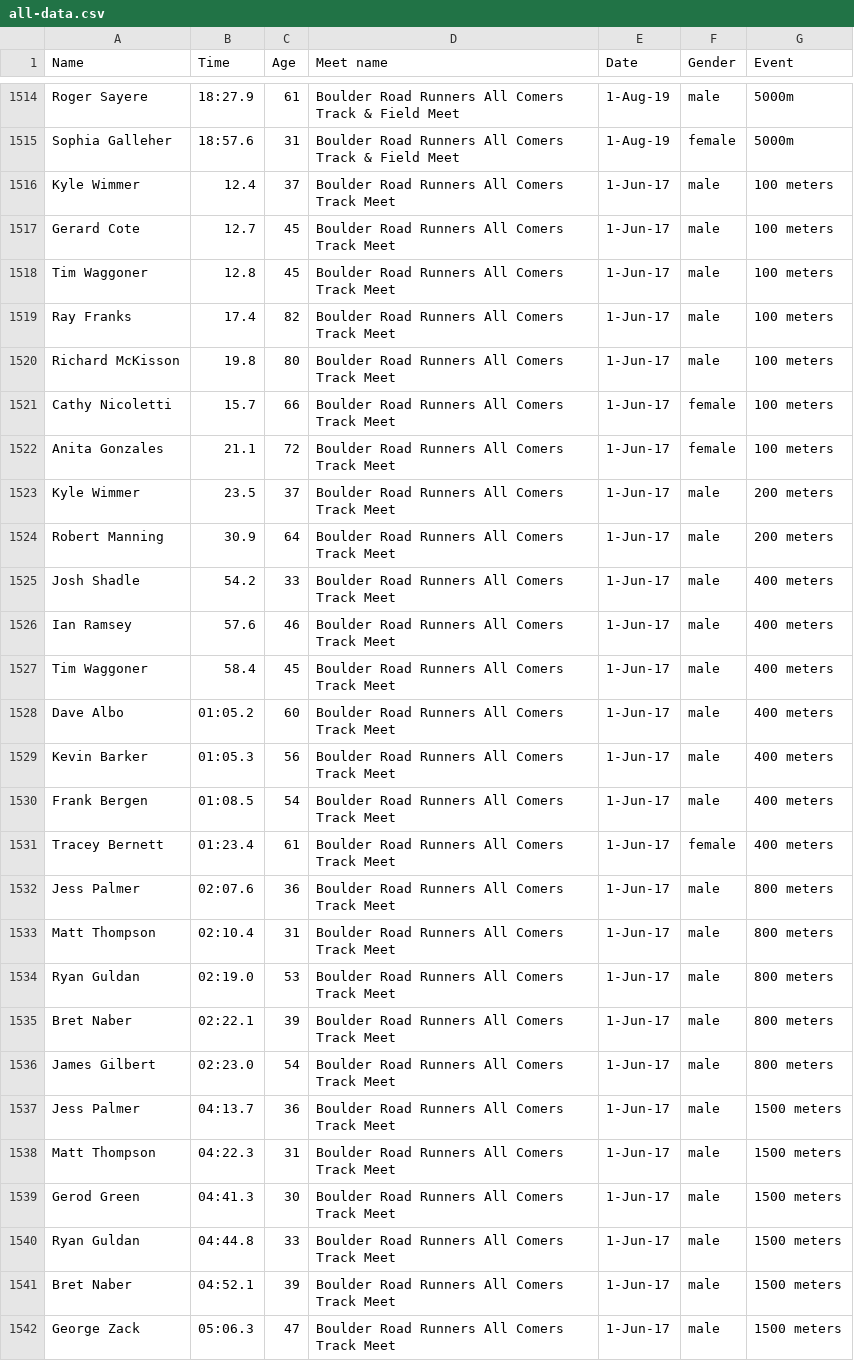
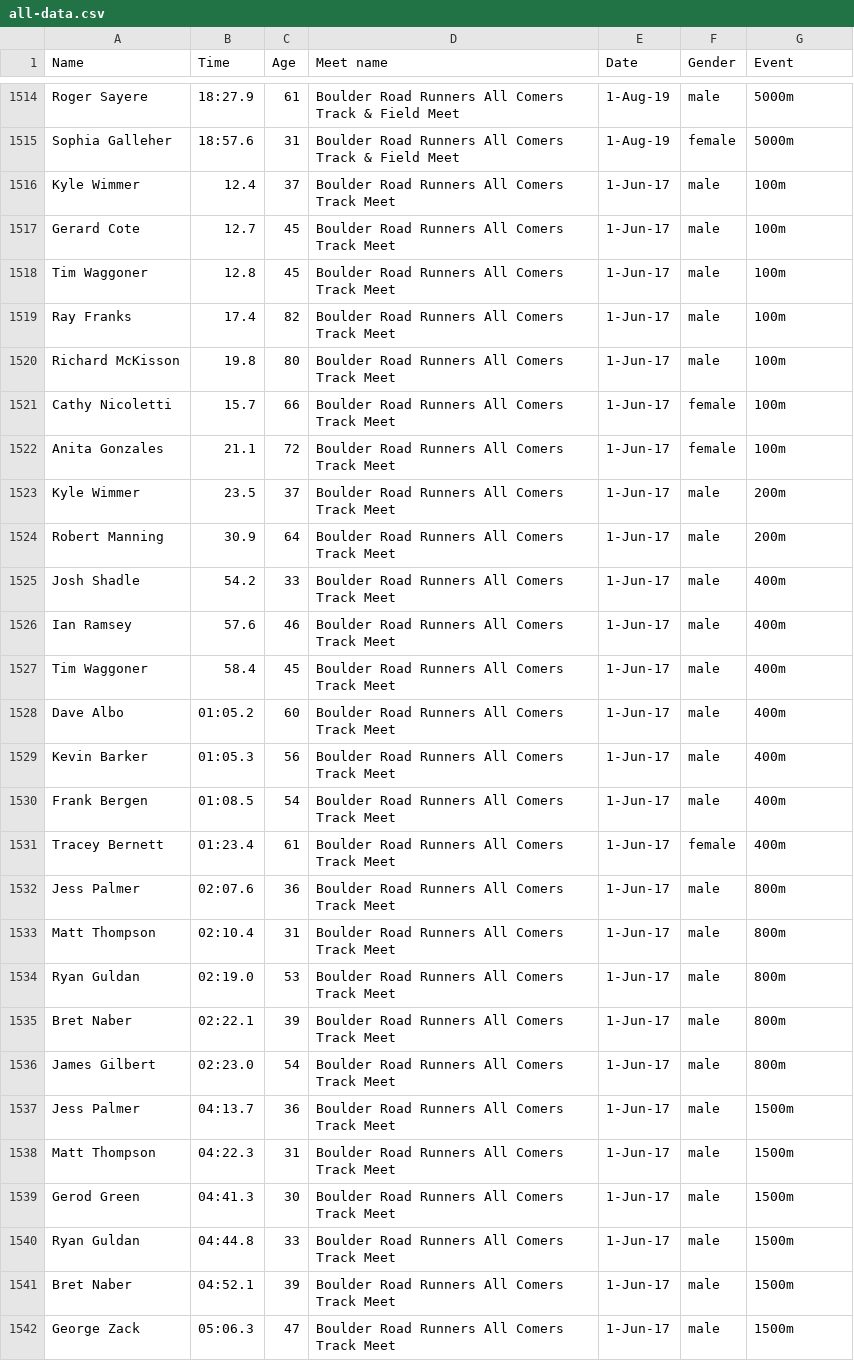
Before and after one commit to billpottle/colorado-masters-race-project, a CSV file: all-data.csv, drawn as a sheet; only a part is shown, gaps mark what is left out; the diff covers the shown part only.

Commit message:
standardizing m and meters

```diff
--- a/all-data.csv
+++ b/all-data.csv
@@ -1515,28 +1515,28 @@ Roger Sayere,18:27.9,61,Boulder Road Runners All Comers Track & Field Meet,1-Aug
 Sophia Galleher,18:57.6,31,Boulder Road Runners All Comers Track & Field Meet,1-Aug-19,female,5000m
-Kyle Wimmer,12.4,37,Boulder Road Runners All Comers Track Meet,1-Jun-17,male,100 meters
-Gerard Cote,12.7,45,Boulder Road Runners All Comers Track Meet,1-Jun-17,male,100 meters
-Tim Waggoner,12.8,45,Boulder Road Runners All Comers Track Meet,1-Jun-17,male,100 meters
-Ray Franks,17.4,82,Boulder Road Runners All Comers Track Meet,1-Jun-17,male,100 meters
-Richard McKisson,19.8,80,Boulder Road Runners All Comers Track Meet,1-Jun-17,male,100 meters
-Cathy Nicoletti,15.7,66,Boulder Road Runners All Comers Track Meet,1-Jun-17,female,100 meters
-Anita Gonzales,21.1,72,Boulder Road Runners All Comers Track Meet,1-Jun-17,female,100 meters
-Kyle Wimmer,23.5,37,Boulder Road Runners All Comers Track Meet,1-Jun-17,male,200 meters
-Robert Manning,30.9,64,Boulder Road Runners All Comers Track Meet,1-Jun-17,male,200 meters
-Josh Shadle,54.2,33,Boulder Road Runners All Comers Track Meet,1-Jun-17,male,400 meters
-Ian Ramsey,57.6,46,Boulder Road Runners All Comers Track Meet,1-Jun-17,male,400 meters
-Tim Waggoner,58.4,45,Boulder Road Runners All Comers Track Meet,1-Jun-17,male,400 meters
-Dave Albo,01:05.2,60,Boulder Road Runners All Comers Track Meet,1-Jun-17,male,400 meters
-Kevin Barker,01:05.3,56,Boulder Road Runners All Comers Track Meet,1-Jun-17,male,400 meters
-Frank Bergen,01:08.5,54,Boulder Road Runners All Comers Track Meet,1-Jun-17,male,400 meters
-Tracey Bernett,01:23.4,61,Boulder Road Runners All Comers Track Meet,1-Jun-17,female,400 meters
-Jess Palmer,02:07.6,36,Boulder Road Runners All Comers Track Meet,1-Jun-17,male,800 meters
-Matt Thompson,02:10.4,31,Boulder Road Runners All Comers Track Meet,1-Jun-17,male,800 meters
-Ryan Guldan,02:19.0,53,Boulder Road Runners All Comers Track Meet,1-Jun-17,male,800 meters
-Bret Naber,02:22.1,39,Boulder Road Runners All Comers Track Meet,1-Jun-17,male,800 meters
-James Gilbert,02:23.0,54,Boulder Road Runners All Comers Track Meet,1-Jun-17,male,800 meters
-Jess Palmer,04:13.7,36,Boulder Road Runners All Comers Track Meet,1-Jun-17,male,1500 meters
-Matt Thompson,04:22.3,31,Boulder Road Runners All Comers Track Meet,1-Jun-17,male,1500 meters
-Gerod Green,04:41.3,30,Boulder Road Runners All Comers Track Meet,1-Jun-17,male,1500 meters
-Ryan Guldan,04:44.8,33,Boulder Road Runners All Comers Track Meet,1-Jun-17,male,1500 meters
-Bret Naber,04:52.1,39,Boulder Road Runners All Comers Track Meet,1-Jun-17,male,1500 meters
-George Zack,05:06.3,47,Boulder Road Runners All Comers Track Meet,1-Jun-17,male,1500 meters
+Kyle Wimmer,12.4,37,Boulder Road Runners All Comers Track Meet,1-Jun-17,male,100m
+Gerard Cote,12.7,45,Boulder Road Runners All Comers Track Meet,1-Jun-17,male,100m
+Tim Waggoner,12.8,45,Boulder Road Runners All Comers Track Meet,1-Jun-17,male,100m
+Ray Franks,17.4,82,Boulder Road Runners All Comers Track Meet,1-Jun-17,male,100m
+Richard McKisson,19.8,80,Boulder Road Runners All Comers Track Meet,1-Jun-17,male,100m
+Cathy Nicoletti,15.7,66,Boulder Road Runners All Comers Track Meet,1-Jun-17,female,100m
+Anita Gonzales,21.1,72,Boulder Road Runners All Comers Track Meet,1-Jun-17,female,100m
+Kyle Wimmer,23.5,37,Boulder Road Runners All Comers Track Meet,1-Jun-17,male,200m
+Robert Manning,30.9,64,Boulder Road Runners All Comers Track Meet,1-Jun-17,male,200m
+Josh Shadle,54.2,33,Boulder Road Runners All Comers Track Meet,1-Jun-17,male,400m
+Ian Ramsey,57.6,46,Boulder Road Runners All Comers Track Meet,1-Jun-17,male,400m
+Tim Waggoner,58.4,45,Boulder Road Runners All Comers Track Meet,1-Jun-17,male,400m
+Dave Albo,01:05.2,60,Boulder Road Runners All Comers Track Meet,1-Jun-17,male,400m
+Kevin Barker,01:05.3,56,Boulder Road Runners All Comers Track Meet,1-Jun-17,male,400m
+Frank Bergen,01:08.5,54,Boulder Road Runners All Comers Track Meet,1-Jun-17,male,400m
+Tracey Bernett,01:23.4,61,Boulder Road Runners All Comers Track Meet,1-Jun-17,female,400m
+Jess Palmer,02:07.6,36,Boulder Road Runners All Comers Track Meet,1-Jun-17,male,800m
+Matt Thompson,02:10.4,31,Boulder Road Runners All Comers Track Meet,1-Jun-17,male,800m
+Ryan Guldan,02:19.0,53,Boulder Road Runners All Comers Track Meet,1-Jun-17,male,800m
+Bret Naber,02:22.1,39,Boulder Road Runners All Comers Track Meet,1-Jun-17,male,800m
+James Gilbert,02:23.0,54,Boulder Road Runners All Comers Track Meet,1-Jun-17,male,800m
+Jess Palmer,04:13.7,36,Boulder Road Runners All Comers Track Meet,1-Jun-17,male,1500m
+Matt Thompson,04:22.3,31,Boulder Road Runners All Comers Track Meet,1-Jun-17,male,1500m
+Gerod Green,04:41.3,30,Boulder Road Runners All Comers Track Meet,1-Jun-17,male,1500m
+Ryan Guldan,04:44.8,33,Boulder Road Runners All Comers Track Meet,1-Jun-17,male,1500m
+Bret Naber,04:52.1,39,Boulder Road Runners All Comers Track Meet,1-Jun-17,male,1500m
+George Zack,05:06.3,47,Boulder Road Runners All Comers Track Meet,1-Jun-17,male,1500m
```
Also changed, not shown: 48 edited cells elsewhere in this file, 1 other file.
